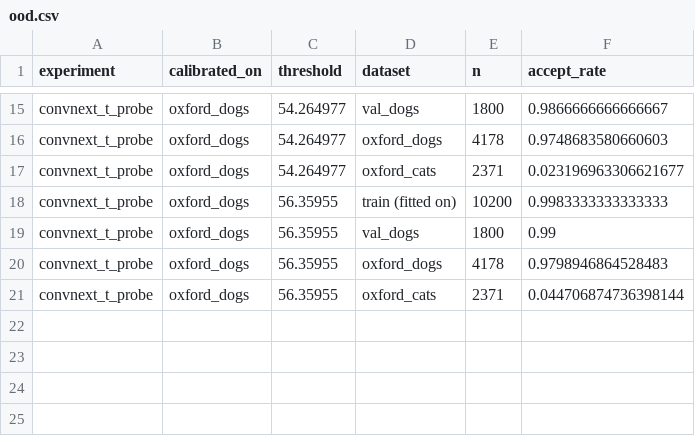
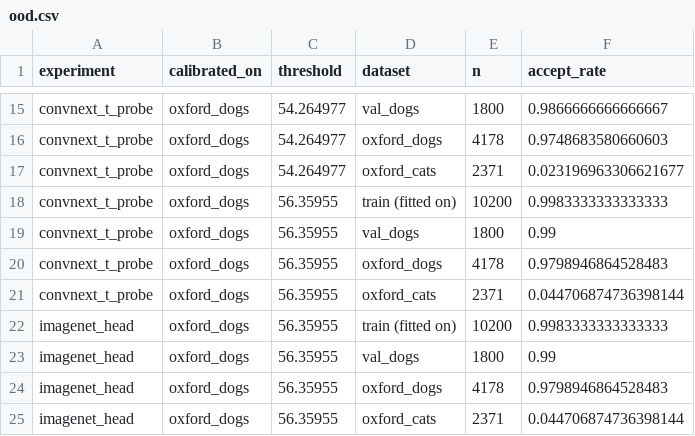
Before and after one commit to KrisBold12/portfolio, a CSV file: projects/dog-breed/reports/ood.csv, drawn as a sheet; only a part is shown, gaps mark what is left out.

Commit message:
Deploy the pretrained head instead of the trained probe
The zero-shot grid showed every experiment losing to its own backbone's
untouched ImageNet classifier, so the deployed model becomes that classifier:
rows 151 to 275 of the 1000-way head, reordered into Stanford's label order.
93.11% on Stanford test against the probe's 89.99%, 88.54% on Oxford against
87.87%.

resnet50 has the highest untouched head at 95.05% and was not chosen. On
Oxford, the only set whose photos are not ImageNet photos, it and convnext are
eight images apart out of 4178, and resnet50 falls further between the two
datasets. Picking it would mean picking on the contaminated number, which is
the thing this project measures.

imagenet_head.py writes an ordinary checkpoint in save_model's format, so
evaluate, calibrate, ood, export and verify_onnx open it unchanged. Only the
last matrix differs from the probe: the backbone was frozen and ConvNeXt keeps
no running statistics, so the features are identical and rebuilding the gate
produced a byte-for-byte identical npz, threshold 56.35955048 included.

Calibration had to be refitted and came out the other way round. T = 0.7573,
below 1, so the correction sharpens rather than flattens: the pretrained head
understates its confidence where the probe overstated it. ECE on test 5.71%
before, 0.84% after.

parse_experiment now takes its choices, so train.py can keep refusing a
checkpoint that was never trained while everything downstream accepts it.
That restriction used to be an accident of train.py having its own parser.

ONNX parity holds at zero disagreements over 8580 images, and the serving path
test now records 93.11% as the accuracy it has to reproduce.

```diff
--- a/projects/dog-breed/reports/ood.csv
+++ b/projects/dog-breed/reports/ood.csv
@@ -21 +21,5 @@ convnext_t_probe,oxford_dogs,56.35955,oxford_dogs,4178,0.9798946864528483
 convnext_t_probe,oxford_dogs,56.35955,oxford_cats,2371,0.044706874736398144
+imagenet_head,oxford_dogs,56.35955,train (fitted on),10200,0.9983333333333333
+imagenet_head,oxford_dogs,56.35955,val_dogs,1800,0.99
+imagenet_head,oxford_dogs,56.35955,oxford_dogs,4178,0.9798946864528483
+imagenet_head,oxford_dogs,56.35955,oxford_cats,2371,0.044706874736398144
```
Also changed, not shown: projects/dog-breed/reports/evaluation.csv, projects/dog-breed/reports/onnx_parity.csv, 12 other files.
